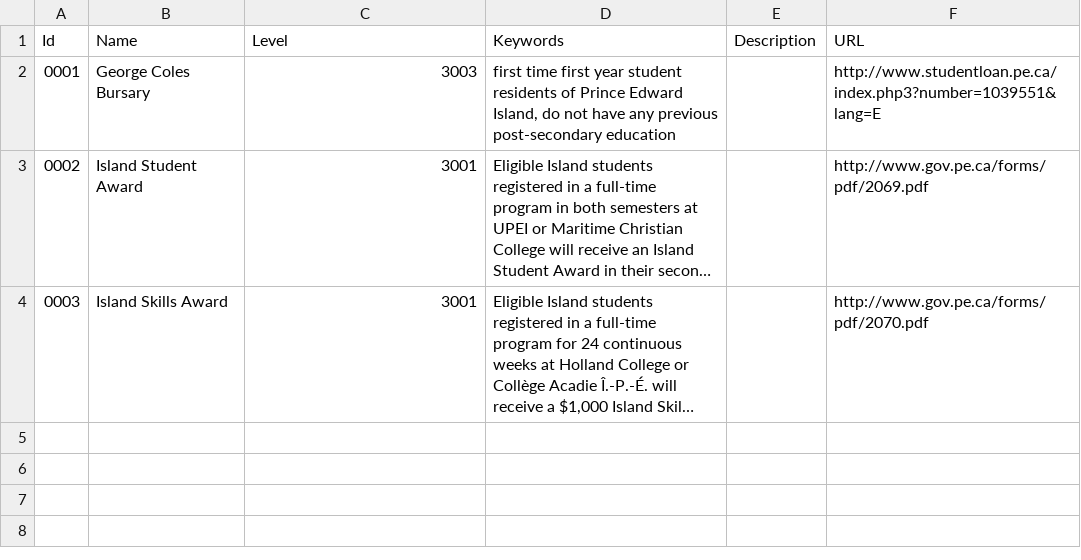
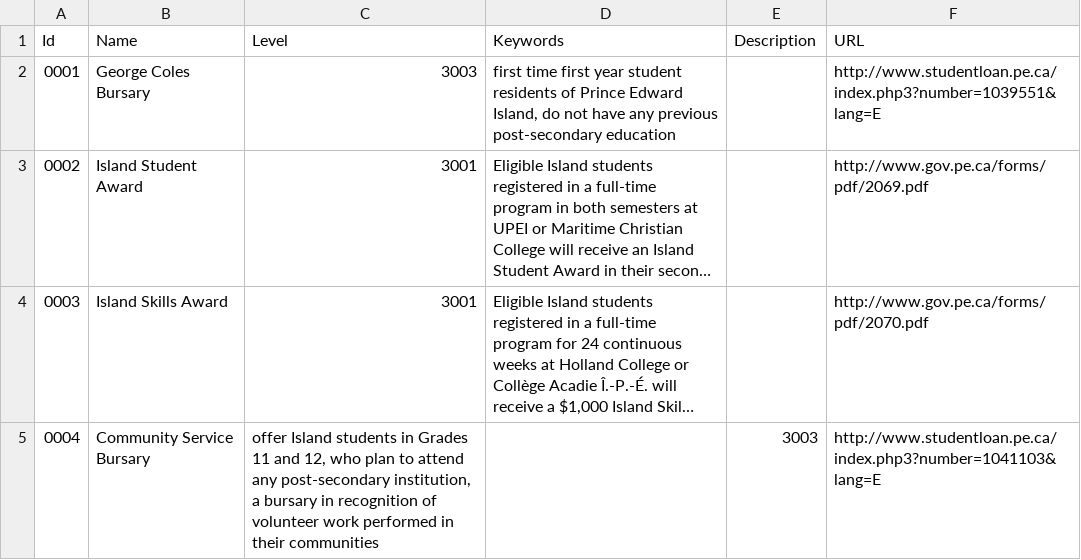
Before and after one commit to peidevs/OpenDataBookClub, a CSV file: data/sandbox/bursary/bursary.csv, drawn as a sheet; long unchanged cells end in …; the diff names each change by its address in the sheet, - before the commit and + after, or states it on an @@ line.

Commit message:
Adding Community Service Bursary

```diff
--- a/data/sandbox/bursary/bursary.csv
+++ b/data/sandbox/bursary/bursary.csv
+row 5: 0004 | Community Service Bursary | offer Island students in Grades 11 and 12, who plan to attend any post-secondary institution, a bursary in recognition of volunteer work performed in their communities |  | 3003 | http://www.studentloan.pe.ca/index.php3?number=1041103&lang=E
```
Also changed, not shown: 1 other file.
